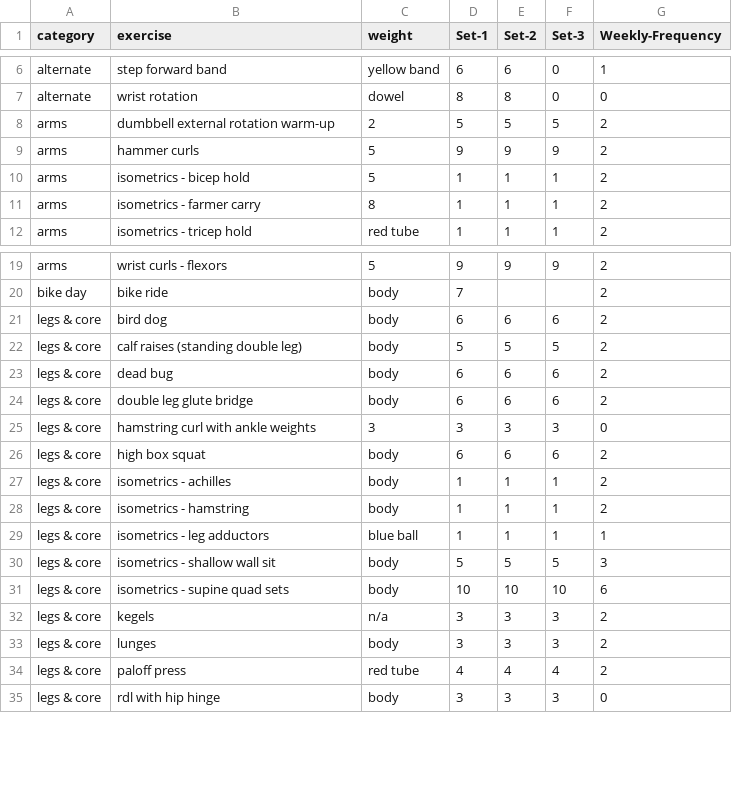
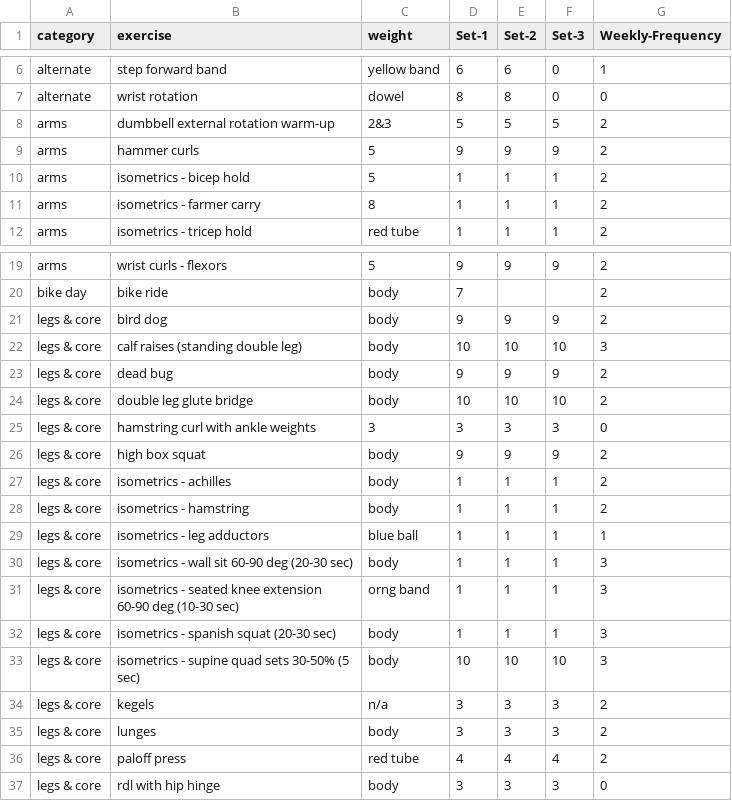
Before and after one commit to bcdatavis/fitness-tracker, a CSV file: data/workout.csv, drawn as a sheet; only a part is shown, gaps mark what is left out.

Commit message:
Update workout.csv

```diff
--- a/data/workout.csv
+++ b/data/workout.csv
@@ -7,3 +7,3 @@ alternate,step forward band,yellow band,6,6,0,1
 alternate,wrist rotation,dowel,8,8,0,0
-arms,dumbbell external rotation warm-up,2,5,5,5,2
+arms,dumbbell external rotation warm-up,2&3,5,5,5,2
 arms,hammer curls,5,9,9,9,2
@@ -20,8 +20,8 @@ arms,wrist curls - flexors,5,9,9,9,2
 bike day,bike ride,body,7,,,2
-legs & core,bird dog,body,6,6,6,2
-legs & core,calf raises (standing double leg),body,5,5,5,2
-legs & core,dead bug,body,6,6,6,2
-legs & core,double leg glute bridge,body,6,6,6,2
+legs & core,bird dog,body,9,9,9,2
+legs & core,calf raises (standing double leg),body,10,10,10,3
+legs & core,dead bug,body,9,9,9,2
+legs & core,double leg glute bridge,body,10,10,10,2
 legs & core,hamstring curl with ankle weights,3,3,3,3,0
-legs & core,high box squat,body,6,6,6,2
+legs & core,high box squat,body,9,9,9,2
 legs & core,isometrics - achilles,body,1,1,1,2
@@ -29,4 +29,6 @@ legs & core,isometrics - hamstring,body,1,1,1,2
 legs & core,isometrics - leg adductors,blue ball,1,1,1,1
-legs & core,isometrics - shallow wall sit,body,5,5,5,3
-legs & core,isometrics - supine quad sets,body,10,10,10,6
+legs & core,isometrics - wall sit 60-90 deg (20-30 sec),body,1,1,1,3
+legs & core,isometrics - seated knee extension 60-90 deg (10-30 sec),orng band,1,1,1,3
+legs & core,isometrics - spanish squat (20-30 sec),body,1,1,1,3
+legs & core,isometrics - supine quad sets 30-50% (5 sec),body,10,10,10,3
 legs & core,kegels,n/a,3,3,3,2
```
